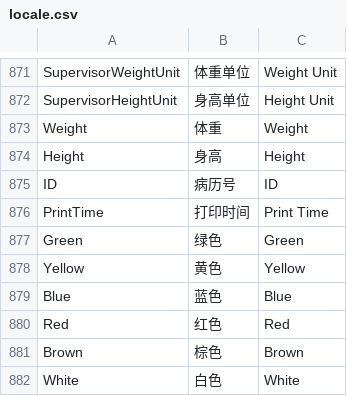
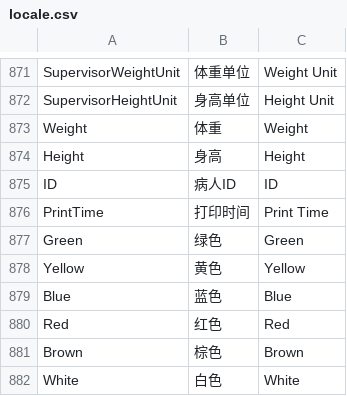
Before and after one commit to 519984307/Appciton, a CSV file: nPM/locale/locale.csv, drawn as a sheet; only a part is shown, gaps mark what is left out.

Commit message:
修改ID翻译为病人ID

```diff
--- a/nPM/locale/locale.csv
+++ b/nPM/locale/locale.csv
@@ -874,3 +874,3 @@ Weight,体重,Weight
 Height,身高,Height
-ID,病历号,ID
+ID,病人ID,ID
 PrintTime,打印时间,Print Time
```
